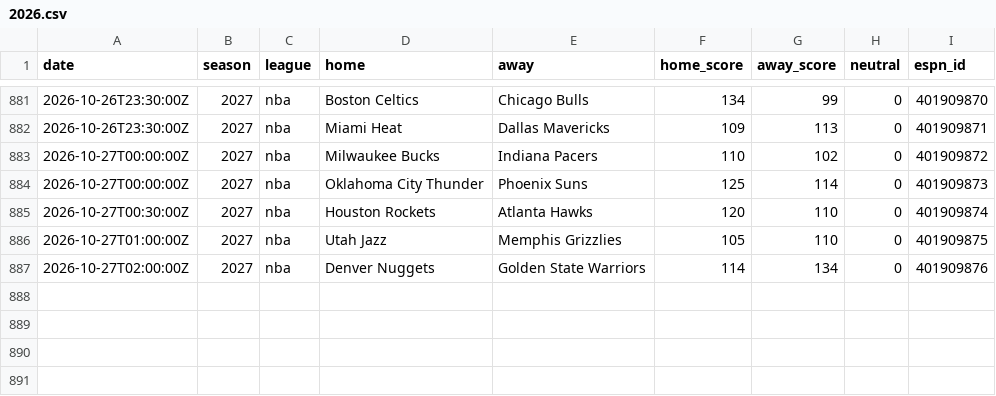
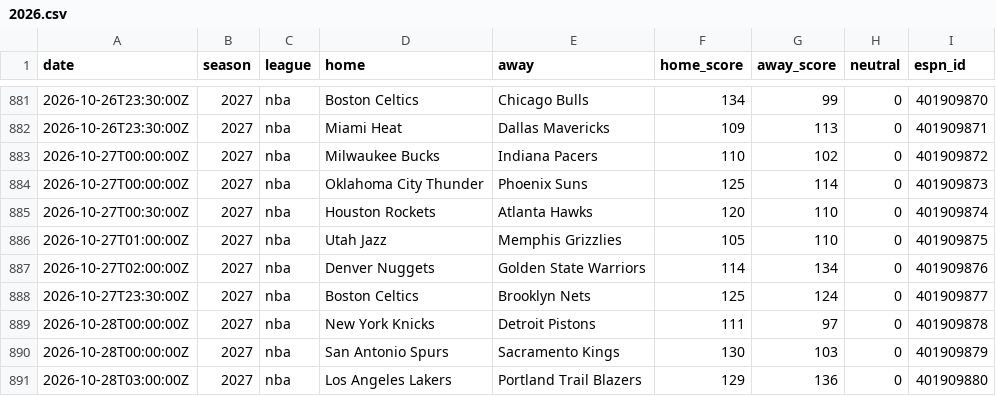
Before and after one commit to AdrianShah/C-Sports-Predictor, a CSV file: history/nba/2026.csv, drawn as a sheet; only a part is shown, gaps mark what is left out; the diff names each change by its address in the sheet, - before the commit and + after, or states it on an @@ line.

```diff
--- a/history/nba/2026.csv
+++ b/history/nba/2026.csv
+row 888: 2026-10-27T23:30:00Z | 2027 | nba | Boston Celtics | Brooklyn Nets | 125 | 124 | 0 | 401909877
+row 889: 2026-10-28T00:00:00Z | 2027 | nba | New York Knicks | Detroit Pistons | 111 | 97 | 0 | 401909878
+row 890: 2026-10-28T00:00:00Z | 2027 | nba | San Antonio Spurs | Sacramento Kings | 130 | 103 | 0 | 401909879
+row 891: 2026-10-28T03:00:00Z | 2027 | nba | Los Angeles Lakers | Portland Trail Blazers | 129 | 136 | 0 | 401909880
```
Also changed, not shown: history/nhl/2026.csv, 1 other file.
